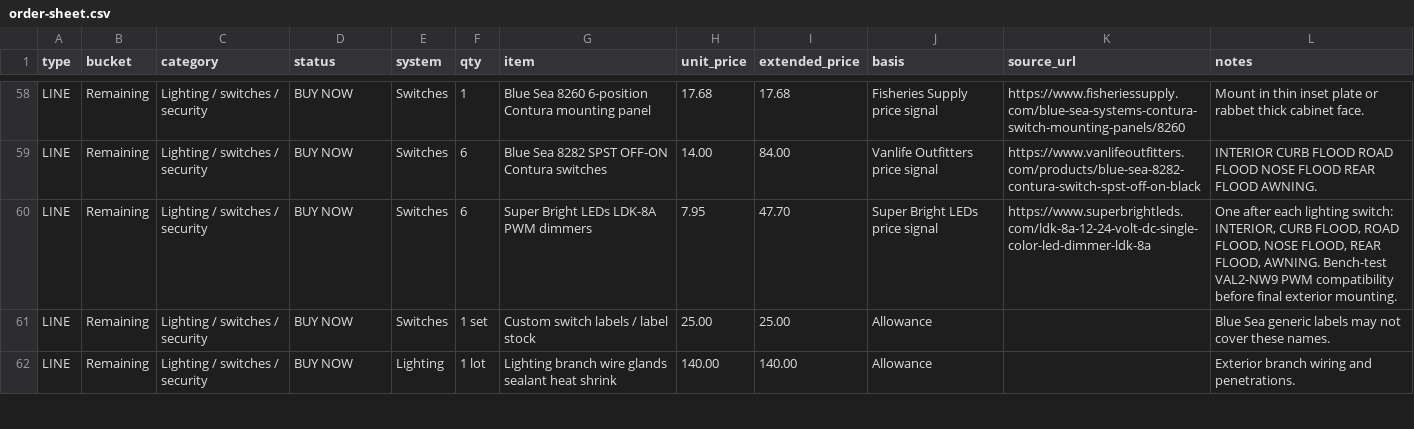
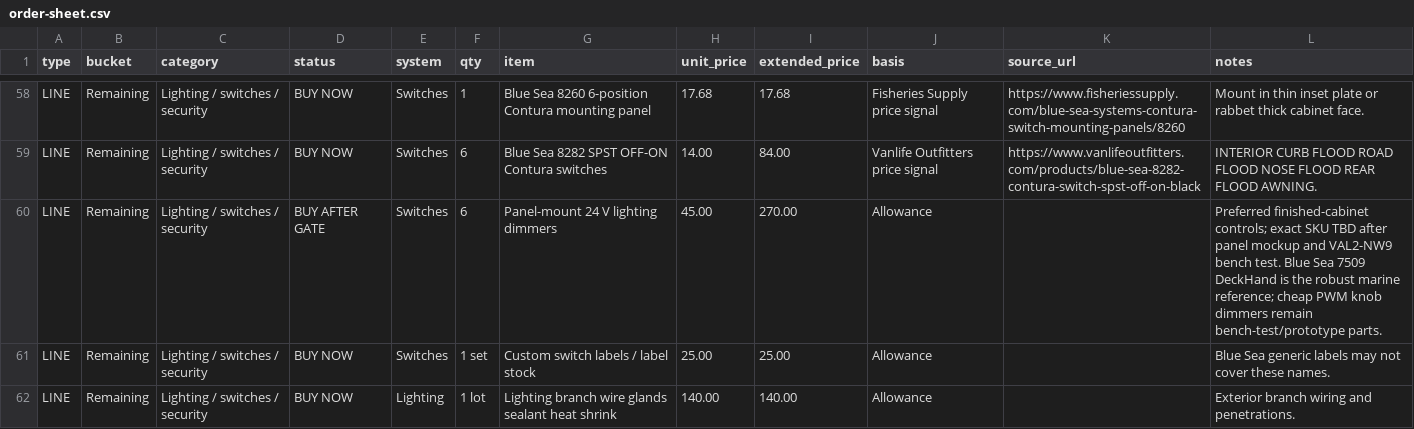
Before and after one commit to halbritt/trailer, a CSV file: docs/order-sheet.csv, drawn as a sheet; only a part is shown, gaps mark what is left out.

Commit message:
Prefer panel-mount lighting dimmers

```diff
--- a/docs/order-sheet.csv
+++ b/docs/order-sheet.csv
@@ -59,3 +59,3 @@ LINE,Remaining,Lighting / switches / security,BUY NOW,Switches,1,Blue Sea 8260 6
 LINE,Remaining,Lighting / switches / security,BUY NOW,Switches,6,Blue Sea 8282 SPST OFF-ON Contura switches,14.00,84.00,Vanlife Outfitters price signal,https://www.vanlifeoutfitters.com/products/blue-sea-8282-contura-switch-spst-off-on-black,INTERIOR CURB FLOOD ROAD FLOOD NOSE FLOOD REAR FLOOD AWNING.
-LINE,Remaining,Lighting / switches / security,BUY NOW,Switches,6,Super Bright LEDs LDK-8A PWM dimmers,7.95,47.70,Super Bright LEDs price signal,https://www.superbrightleds.com/ldk-8a-12-24-volt-dc-single-color-led-dimmer-ldk-8a,"One after each lighting switch: INTERIOR, CURB FLOOD, ROAD FLOOD, NOSE FLOOD, REAR FLOOD, AWNING. Bench-test VAL2-NW9 PWM compatibility before final exterior mounting."
+LINE,Remaining,Lighting / switches / security,BUY AFTER GATE,Switches,6,Panel-mount 24 V lighting dimmers,45.00,270.00,Allowance,,Preferred finished-cabinet controls; exact SKU TBD after panel mockup and VAL2-NW9 bench test. Blue Sea 7509 DeckHand is the robust marine reference; cheap PWM knob dimmers remain bench-test/prototype parts.
 LINE,Remaining,Lighting / switches / security,BUY NOW,Switches,1 set,Custom switch labels / label stock,25.00,25.00,Allowance,,Blue Sea generic labels may not cover these names.
```
Also changed, not shown: docs/order-sheet-overrides.csv, 4 other files.
